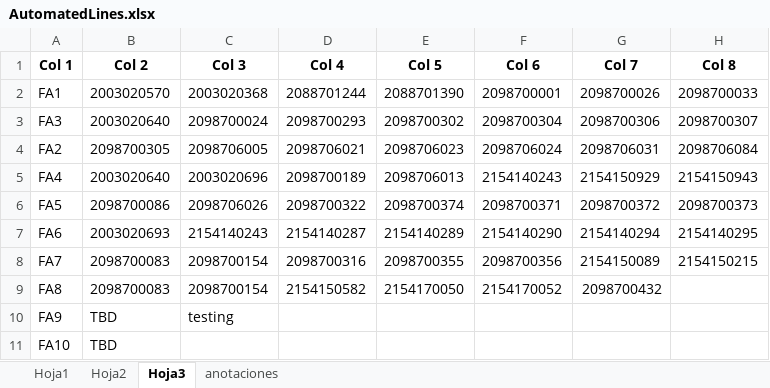
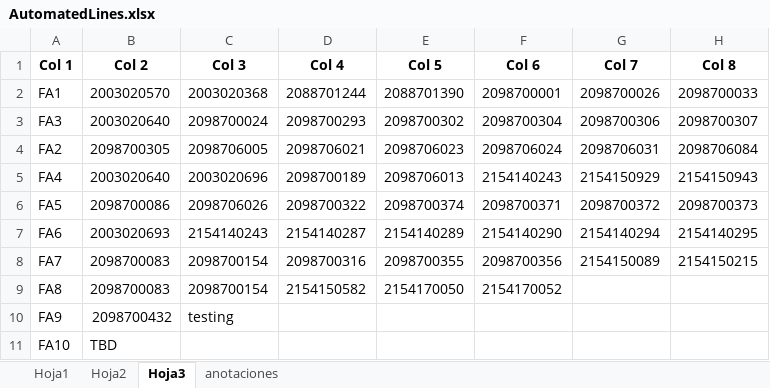
Before and after one commit to moisesrmz/WebAppLineFinder, an Excel workbook: backend/data/AutomatedLines.xlsx, sheet Hoja3, drawn as a sheet; only a part is shown; values as stored, in another font and other column widths than the file's, no borders; the diff names each change by its address in the sheet, - before the commit and + after, or states it on an @@ line.

Commit message:
otra prueba

```diff
--- a/backend/data/AutomatedLines.xlsx (sheet Hoja3)
+++ b/backend/data/AutomatedLines.xlsx (sheet Hoja3)
-G9 (Col 7): 2098700432
+G9 (Col 7): (empty)
-B10 (Col 2): TBD
+B10 (Col 2): 2098700432
```
